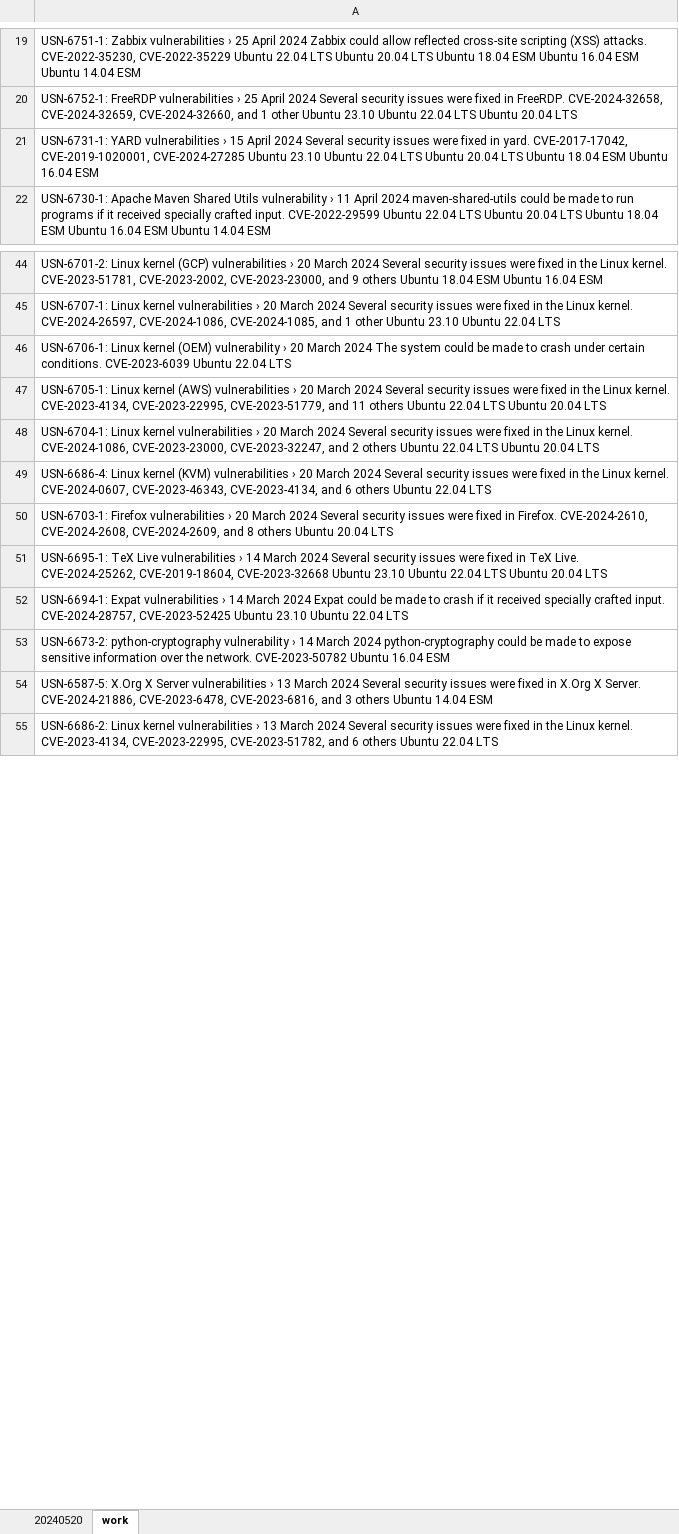
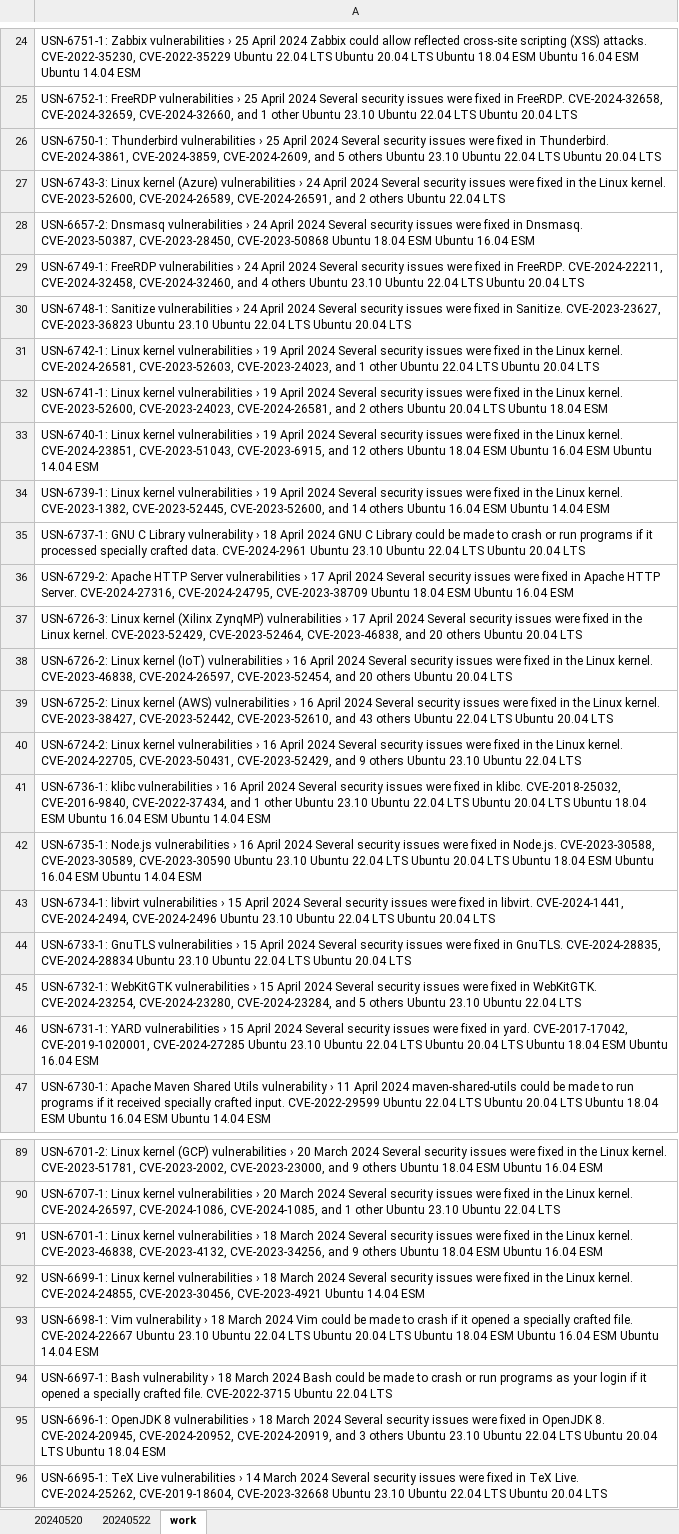
Before and after one commit to Munenobu-Nakabayashi/ScrapingVBA, an Excel workbook: scraping_Ubuntu.xlsm, sheet work, drawn as a sheet; only a part is shown, gaps mark what is left out; the shorter side is filled out with more unchanged rows; values as stored, in another font and other column widths than the file's, no borders; addresses are those after the commit; the diff covers the shown part only; the diff names each change by its address in the sheet, - before the commit and + after, or states it on an @@ line.

```diff
--- a/scraping_Ubuntu.xlsm (sheet work)
+++ b/scraping_Ubuntu.xlsm (sheet work)
+sheet tab: 20240522
+row 26: USN-6750-1: Thunderbird vulnerabilities › 25 April 2024 Several security issues were fixed in Thunderbird. CVE-2024-3861, CVE-2024-3859, CVE-2024-2609, and 5 others Ubuntu 23.10 Ubuntu 22.04 LTS Ubuntu 20.04 LTS
+row 27: USN-6743-3: Linux kernel (Azure) vulnerabilities › 24 April 2024 Several security issues were fixed in the Linux kernel. CVE-2023-52600, CVE-2024-26589, CVE-2024-26591, and 2 others Ubuntu 22.04 LTS
+row 28: USN-6657-2: Dnsmasq vulnerabilities › 24 April 2024 Several security issues were fixed in Dnsmasq. CVE-2023-50387, CVE-2023-28450, CVE-2023-50868 Ubuntu 18.04 ESM Ubuntu 16.04 ESM
+row 29: USN-6749-1: FreeRDP vulnerabilities › 24 April 2024 Several security issues were fixed in FreeRDP. CVE-2024-22211, CVE-2024-32458, CVE-2024-32460, and 4 others Ubuntu 23.10 Ubuntu 22.04 LTS Ubuntu 20.04 LTS
+row 30: USN-6748-1: Sanitize vulnerabilities › 24 April 2024 Several security issues were fixed in Sanitize. CVE-2023-23627, CVE-2023-36823 Ubuntu 23.10 Ubuntu 22.04 LTS Ubuntu 20.04 LTS
+row 31: USN-6742-1: Linux kernel vulnerabilities › 19 April 2024 Several security issues were fixed in the Linux kernel. CVE-2024-26581, CVE-2023-52603, CVE-2023-24023, and 1 other Ubuntu 22.04 LTS Ubuntu 20.04 LTS
+row 32: USN-6741-1: Linux kernel vulnerabilities › 19 April 2024 Several security issues were fixed in the Linux kernel. CVE-2023-52600, CVE-2023-24023, CVE-2024-26581, and 2 others Ubuntu 20.04 LTS Ubuntu 18.04 ESM
+row 33: USN-6740-1: Linux kernel vulnerabilities › 19 April 2024 Several security issues were fixed in the Linux kernel. CVE-2024-23851, CVE-2023-51043, CVE-2023-6915, and 12 others Ubuntu 18.04 ESM Ubuntu 16.04 ESM Ubuntu 14.04 ESM
+row 34: USN-6739-1: Linux kernel vulnerabilities › 19 April 2024 Several security issues were fixed in the Linux kernel. CVE-2023-1382, CVE-2023-52445, CVE-2023-52600, and 14 others Ubuntu 16.04 ESM Ubuntu 14.04 ESM
+row 35: USN-6737-1: GNU C Library vulnerability › 18 April 2024 GNU C Library could be made to crash or run programs if it processed specially crafted data. CVE-2024-2961 Ubuntu 23.10 Ubuntu 22.04 LTS Ubuntu 20.04 LTS
+row 36: USN-6729-2: Apache HTTP Server vulnerabilities › 17 April 2024 Several security issues were fixed in Apache HTTP Server. CVE-2024-27316, CVE-2024-24795, CVE-2023-38709 Ubuntu 18.04 ESM Ubuntu 16.04 ESM
+row 37: USN-6726-3: Linux kernel (Xilinx ZynqMP) vulnerabilities › 17 April 2024 Several security issues were fixed in the Linux kernel. CVE-2023-52429, CVE-2023-52464, CVE-2023-46838, and 20 others Ubuntu 20.04 LTS
+row 38: USN-6726-2: Linux kernel (IoT) vulnerabilities › 16 April 2024 Several security issues were fixed in the Linux kernel. CVE-2023-46838, CVE-2024-26597, CVE-2023-52454, and 20 others Ubuntu 20.04 LTS
+row 39: USN-6725-2: Linux kernel (AWS) vulnerabilities › 16 April 2024 Several security issues were fixed in the Linux kernel. CVE-2023-38427, CVE-2023-52442, CVE-2023-52610, and 43 others Ubuntu 22.04 LTS Ubuntu 20.04 LTS
+row 40: USN-6724-2: Linux kernel vulnerabilities › 16 April 2024 Several security issues were fixed in the Linux kernel. CVE-2024-22705, CVE-2023-50431, CVE-2023-52429, and 9 others Ubuntu 23.10 Ubuntu 22.04 LTS
+row 41: USN-6736-1: klibc vulnerabilities › 16 April 2024 Several security issues were fixed in klibc. CVE-2018-25032, CVE-2016-9840, CVE-2022-37434, and 1 other Ubuntu 23.10 Ubuntu 22.04 LTS Ubuntu 20.04 LTS Ubuntu 18.04 ESM Ubuntu 16.04 ESM Ubuntu 14.04 ESM
+row 42: USN-6735-1: Node.js vulnerabilities › 16 April 2024 Several security issues were fixed in Node.js. CVE-2023-30588, CVE-2023-30589, CVE-2023-30590 Ubuntu 23.10 Ubuntu 22.04 LTS Ubuntu 20.04 LTS Ubuntu 18.04 ESM Ubuntu 16.04 ESM Ubuntu 14.04 ESM
+row 43: USN-6734-1: libvirt vulnerabilities › 15 April 2024 Several security issues were fixed in libvirt. CVE-2024-1441, CVE-2024-2494, CVE-2024-2496 Ubuntu 23.10 Ubuntu 22.04 LTS Ubuntu 20.04 LTS
+row 44: USN-6733-1: GnuTLS vulnerabilities › 15 April 2024 Several security issues were fixed in GnuTLS. CVE-2024-28835, CVE-2024-28834 Ubuntu 23.10 Ubuntu 22.04 LTS Ubuntu 20.04 LTS
+row 45: USN-6732-1: WebKitGTK vulnerabilities › 15 April 2024 Several security issues were fixed in WebKitGTK. CVE-2024-23254, CVE-2024-23280, CVE-2024-23284, and 5 others Ubuntu 23.10 Ubuntu 22.04 LTS
-A91: USN-6706-1: Linux kernel (OEM) vulnerability › 20 March 2024 The system could be made to crash under certain conditions. CVE-2023-6039 Ubuntu 22.04 LTS
+A91: USN-6701-1: Linux kernel vulnerabilities › 18 March 2024 Several security issues were fixed in the Linux kernel. CVE-2023-46838, CVE-2023-4132, CVE-2023-34256, and 9 others Ubuntu 18.04 ESM Ubuntu 16.04 ESM
-A92: USN-6705-1: Linux kernel (AWS) vulnerabilities › 20 March 2024 Several security issues were fixed in the Linux kernel. CVE-2023-4134, CVE-2023-22995, CVE-2023-51779, and 11 others Ubuntu 22.04 LTS Ubuntu 20.04 LTS
+A92: USN-6699-1: Linux kernel vulnerabilities › 18 March 2024 Several security issues were fixed in the Linux kernel. CVE-2024-24855, CVE-2023-30456, CVE-2023-4921 Ubuntu 14.04 ESM
-A93: USN-6704-1: Linux kernel vulnerabilities › 20 March 2024 Several security issues were fixed in the Linux kernel. CVE-2024-1086, CVE-2023-23000, CVE-2023-32247, and 2 others Ubuntu 22.04 LTS Ubuntu 20.04 LTS
+A93: USN-6698-1: Vim vulnerability › 18 March 2024 Vim could be made to crash if it opened a specially crafted file. CVE-2024-22667 Ubuntu 23.10 Ubuntu 22.04 LTS Ubuntu 20.04 LTS Ubuntu 18.04 ESM Ubuntu 16.04 ESM Ubuntu 14.04 ESM
-A94: USN-6686-4: Linux kernel (KVM) vulnerabilities › 20 March 2024 Several security issues were fixed in the Linux kernel. CVE-2024-0607, CVE-2023-46343, CVE-2023-4134, and 6 others Ubuntu 22.04…
+A94: USN-6697-1: Bash vulnerability › 18 March 2024 Bash could be made to crash or run programs as your login if it opened a specially crafted file. CVE-2022-3715 Ubuntu 22.04…
-A95: USN-6703-1: Firefox vulnerabilities › 20 March 2024 Several security issues were fixed in Firefox. CVE-2024-2610, CVE-2024-2608, CVE-2024-2609, and 8 others Ubuntu 20.04 LTS
+A95: USN-6696-1: OpenJDK 8 vulnerabilities › 18 March 2024 Several security issues were fixed in OpenJDK 8. CVE-2024-20945, CVE-2024-20952, CVE-2024-20919, and 3 others Ubuntu 23.10 Ubuntu 22.04 LTS Ubuntu 20.04 LTS Ubuntu 18.04 ESM
```
Also changed, not shown: 35 added rows, 35 removed rows and 10 edited cells elsewhere in this sheet, sheet 20240520.
